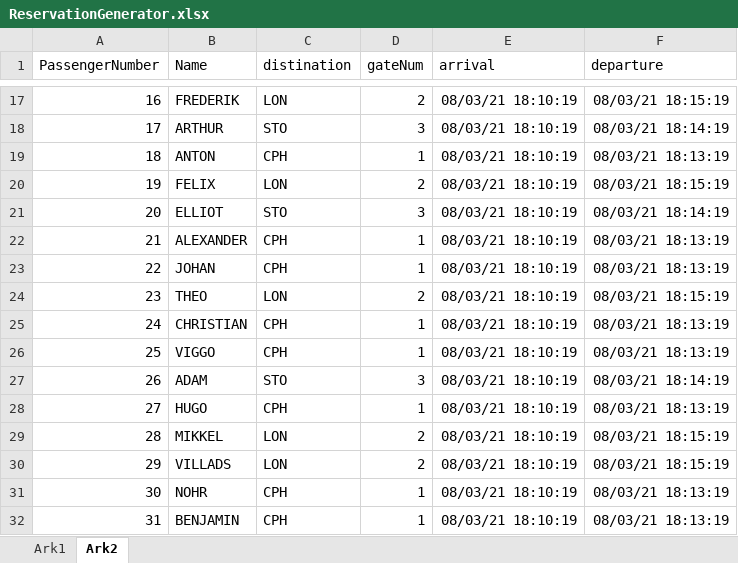
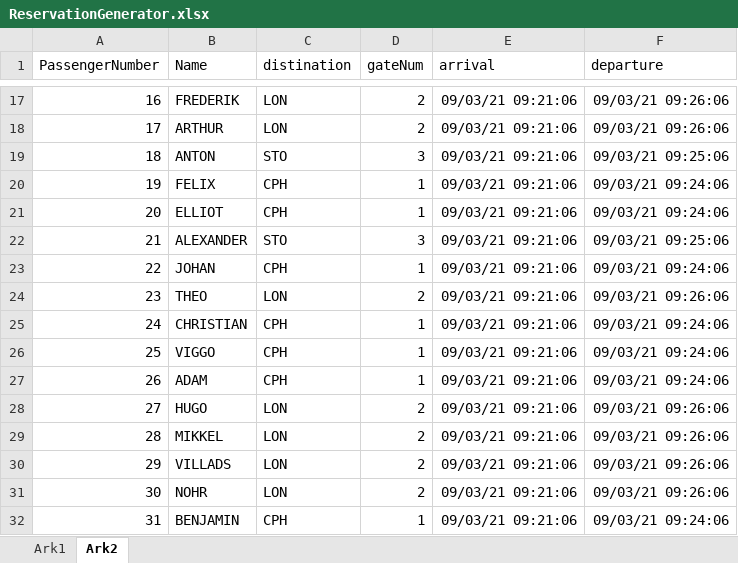
Before and after one commit to GITPHLAP/SchoolWork, an Excel workbook: ThreadSync/ThreadSync_BaggageHandlingSystem/BaggageHandlingSystem/bin/Debug/ReservationGenerator.xlsx, sheet Ark2, drawn as a sheet; only a part is shown, gaps mark what is left out; values as stored, in another font and other column widths than the file's, no borders; the diff covers the shown part only; the diff names each change by its address in the sheet, - before the commit and + after, or states it on an @@ line.

```diff
--- a/ThreadSync/ThreadSync_BaggageHandlingSystem/BaggageHandlingSystem/bin/Debug/ReservationGenerator.xlsx (sheet Ark2)
+++ b/ThreadSync/ThreadSync_BaggageHandlingSystem/BaggageHandlingSystem/bin/Debug/ReservationGenerator.xlsx (sheet Ark2)
-E17:E32 (arrival): 08/03/21 18:10:19
+E17:E32 (arrival): 09/03/21 09:21:06
-F17 (departure): 08/03/21 18:15:19
+F17 (departure): 09/03/21 09:26:06
-C18 (distination): STO
+C18 (distination): LON
-D18 (gateNum): 3
+D18 (gateNum): 2
-F18 (departure): 08/03/21 18:14:19
+F18 (departure): 09/03/21 09:26:06
-C19 (distination): CPH
+C19 (distination): STO
-D19 (gateNum): 1
+D19 (gateNum): 3
-F19 (departure): 08/03/21 18:13:19
+F19 (departure): 09/03/21 09:25:06
-C20 (distination): LON
+C20 (distination): CPH
-D20 (gateNum): 2
+D20 (gateNum): 1
-F20 (departure): 08/03/21 18:15:19
+F20 (departure): 09/03/21 09:24:06
-C21 (distination): STO
+C21 (distination): CPH
-D21 (gateNum): 3
+D21 (gateNum): 1
-F21 (departure): 08/03/21 18:14:19
+F21 (departure): 09/03/21 09:24:06
-C22 (distination): CPH
+C22 (distination): STO
-D22 (gateNum): 1
+D22 (gateNum): 3
-F22 (departure): 08/03/21 18:13:19
+F22 (departure): 09/03/21 09:25:06
-F23 (departure): 08/03/21 18:13:19
+F23 (departure): 09/03/21 09:24:06
-F24 (departure): 08/03/21 18:15:19
+F24 (departure): 09/03/21 09:26:06
-F25:F26 (departure): 08/03/21 18:13:19
+F25:F26 (departure): 09/03/21 09:24:06
-C27 (distination): STO
+C27 (distination): CPH
-D27 (gateNum): 3
+D27 (gateNum): 1
-F27 (departure): 08/03/21 18:14:19
+F27 (departure): 09/03/21 09:24:06
-C28 (distination): CPH
+C28 (distination): LON
-D28 (gateNum): 1
+D28 (gateNum): 2
-F28 (departure): 08/03/21 18:13:19
+F28 (departure): 09/03/21 09:26:06
-F29:F30 (departure): 08/03/21 18:15:19
+F29:F30 (departure): 09/03/21 09:26:06
-C31 (distination): CPH
+C31 (distination): LON
-D31 (gateNum): 1
+D31 (gateNum): 2
-F31 (departure): 08/03/21 18:13:19
+F31 (departure): 09/03/21 09:26:06
-F32 (departure): 08/03/21 18:13:19
+F32 (departure): 09/03/21 09:24:06
```
Also changed, not shown: 288 edited cells elsewhere in this sheet, sheet Ark1, 10 other files.
